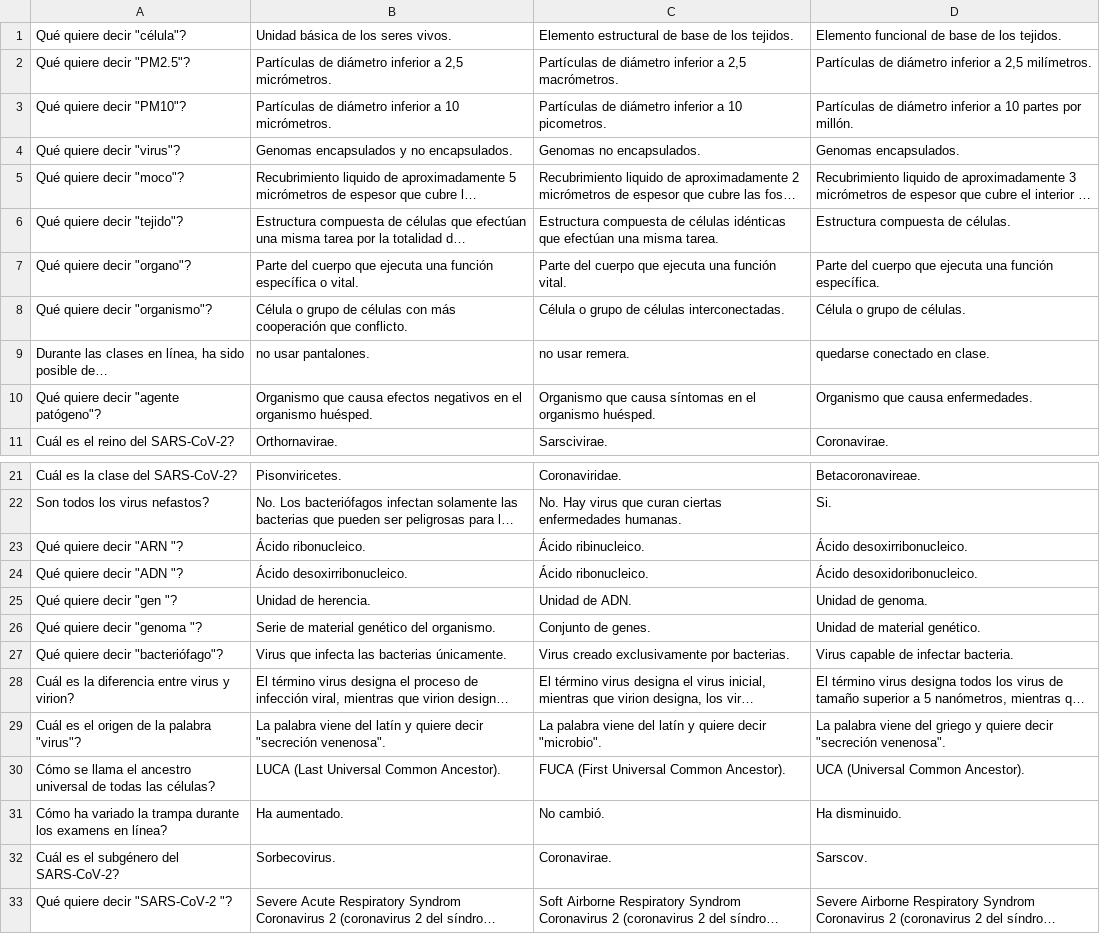
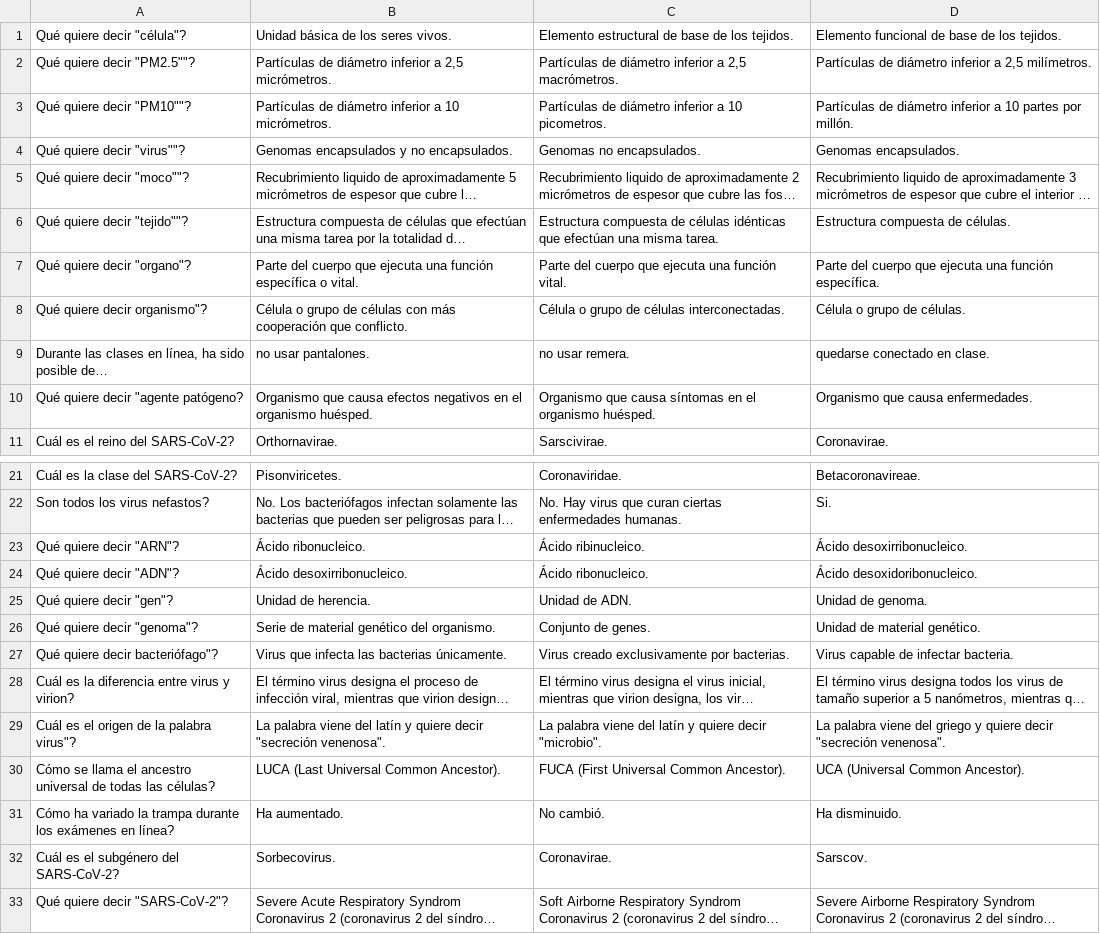
Before and after one commit to homemadelab/homemadelab.github.io, a CSV file: coronavirus/es/escuela/escuela_es.csv, drawn as a sheet; only a part is shown, gaps mark what is left out; long unchanged cells end in …; the diff names each change by its address in the sheet, - before the commit and + after, or states it on an @@ line.

Commit message:
Update escuela_es.csv

```diff
--- a/coronavirus/es/escuela/escuela_es.csv
+++ b/coronavirus/es/escuela/escuela_es.csv
-A2: Qué quiere decir "PM2.5"?
+A2: Qué quiere decir "PM2.5""?
-A3: Qué quiere decir "PM10"?
+A3: Qué quiere decir "PM10""?
-A4: Qué quiere decir "virus"?
+A4: Qué quiere decir "virus""?
-A5: Qué quiere decir "moco"?
+A5: Qué quiere decir "moco""?
-A6: Qué quiere decir "tejido"?
+A6: Qué quiere decir "tejido""?
-A8: Qué quiere decir "organismo"?
+A8: Qué quiere decir organismo"?
-A10: Qué quiere decir "agente patógeno"?
+A10: Qué quiere decir "agente patógeno?
-A23: Qué quiere decir "ARN "?
+A23: Qué quiere decir "ARN"?
-A24: Qué quiere decir "ADN "?
+A24: Qué quiere decir "ADN"?
-A25: Qué quiere decir "gen "?
+A25: Qué quiere decir "gen"?
-A26: Qué quiere decir "genoma "?
+A26: Qué quiere decir "genoma"?
-A27: Qué quiere decir "bacteriófago"?
+A27: Qué quiere decir bacteriófago"?
-A29: Cuál es el origen de la palabra "virus"?
+A29: Cuál es el origen de la palabra virus"?
-A31: …durante los examens en línea?
+A31: …durante los exámenes en línea?
-A33: Qué quiere decir "SARS-CoV-2 "?
+A33: Qué quiere decir "SARS-CoV-2"?
```
Also changed, not shown: 2 other files.
